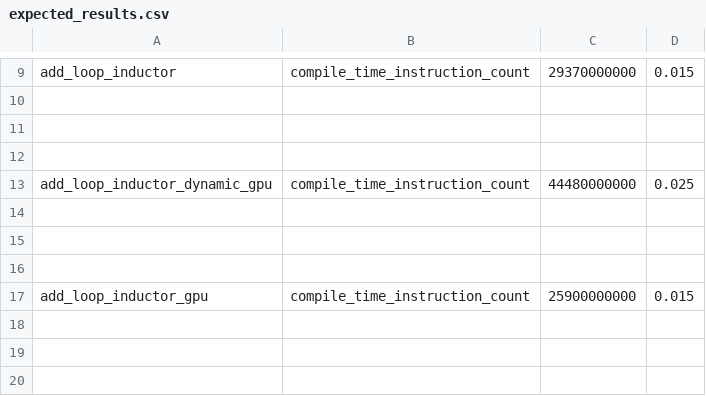
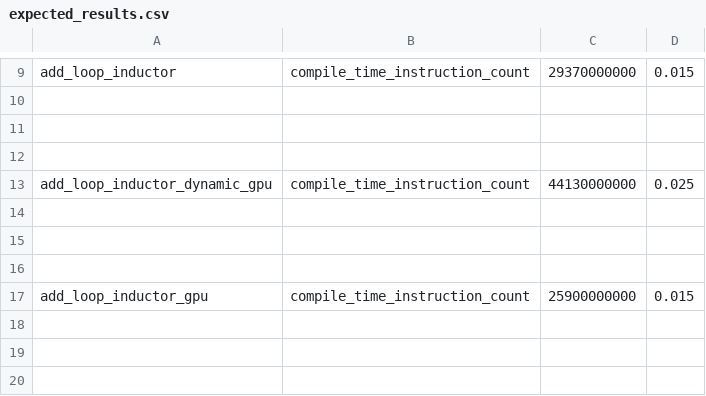
Before and after one commit to jizhuoran/EasyFHE, a CSV file: benchmarks/dynamo/pr_time_benchmarks/expected_results.csv, drawn as a sheet; only a part is shown, gaps mark what is left out.

Commit message:
[inductor][dynamo] Include operator name in size/stride/alignment assertion (#152353)
Fixes #151930

This PR updates the `assert_size_stride` and `assert_alignment` functions in [guards.cpp](https://github.com/pytorch/pytorch/blob/main/torch/csrc/dynamo/guards.cpp) to accept an optional `op_name` argument and includes it in the error messages.

The corresponding type stubs in [guards.pyi](https://github.com/pytorch/pytorch/blob/main/torch/_C/_dynamo/guards.pyi) are updated to match the new function arg.

In [inductor/ir.py](https://github.com/pytorch/pytorch/blob/main/torch/_inductor/ir.py) extracts the operator name from the FX graph and passes it into the `codegen_size_asserts` and `codegen_alignment_asserts` functions, so that generated assertions in Triton code include the op name for better debugging.

Added unit tests inside [test_torchinductor.py](https://github.com/pytorch/pytorch/blob/main/test/inductor/test_torchinductor.py).
- Verified both successful and failing assertion cases include the operator name.
- Verified that generated Triton code contains the op name inside the asserts.

Pull Request resolved: https://github.com/pytorch/pytorch/pull/152353
Approved by: https://github.com/jansel

```diff
--- a/benchmarks/dynamo/pr_time_benchmarks/expected_results.csv
+++ b/benchmarks/dynamo/pr_time_benchmarks/expected_results.csv
@@ -12,3 +12,3 @@ add_loop_inductor,compile_time_instruction_count,29370000000,0.015
 
-add_loop_inductor_dynamic_gpu,compile_time_instruction_count,44480000000,0.025
+add_loop_inductor_dynamic_gpu,compile_time_instruction_count,44130000000,0.025
 
```
Also changed, not shown: 6 other files.
